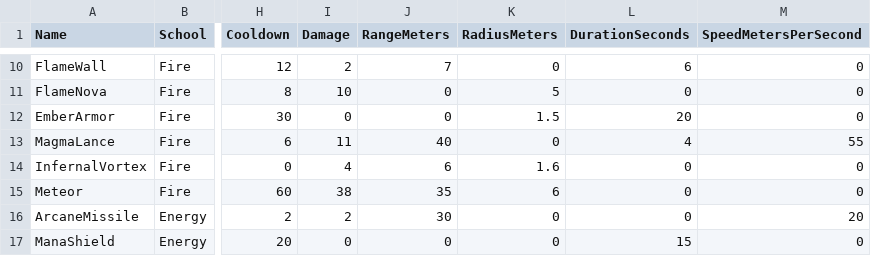
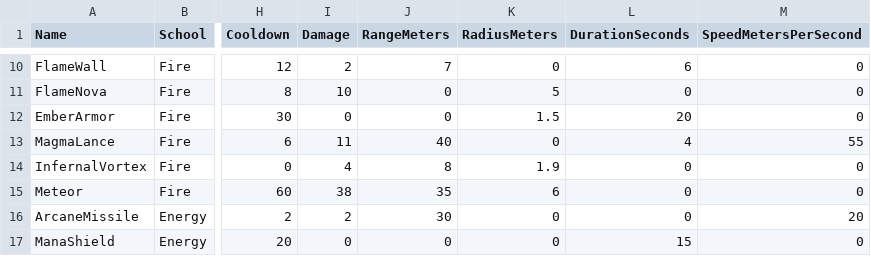
Before and after one commit to luizgfavacho-lang/Arcanum, a CSV file: Data/Spells.csv, drawn as a sheet; only a part is shown, gaps mark what is left out; the diff names each change by its address in the sheet, - before the commit and + after, or states it on an @@ line.

```diff
--- a/Data/Spells.csv
+++ b/Data/Spells.csv
-J14 (RangeMeters): 6
+J14 (RangeMeters): 8
-K14 (RadiusMeters): 1.6
+K14 (RadiusMeters): 1.9
```
Also changed, not shown: 2 other files.
